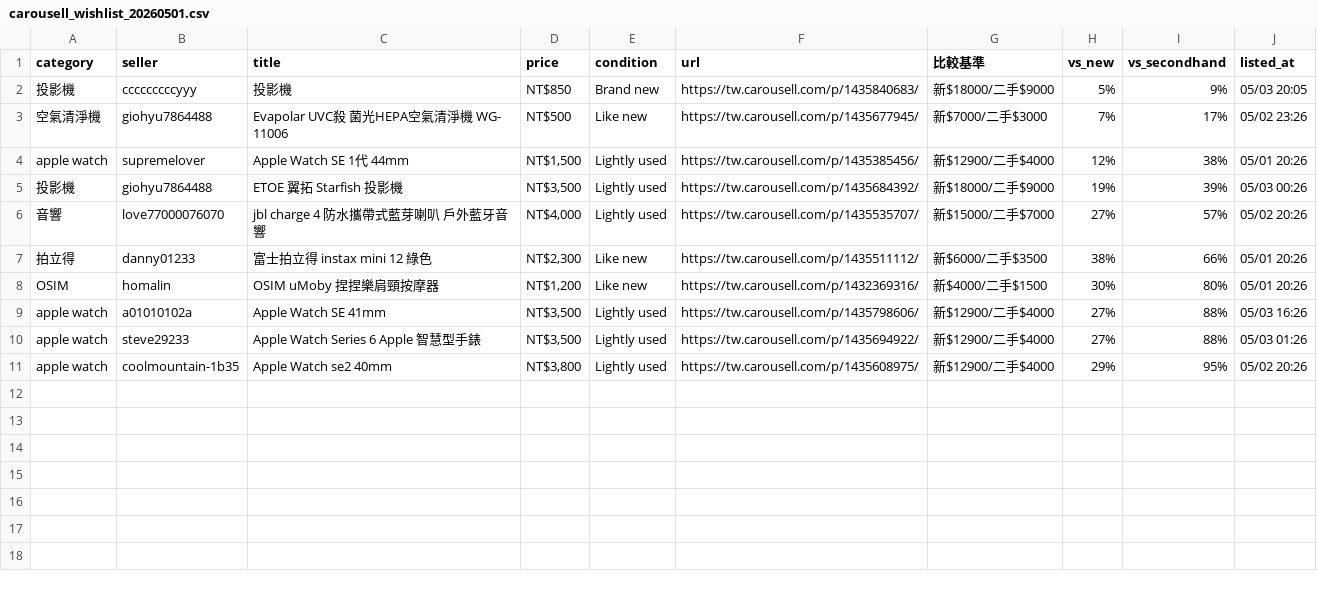
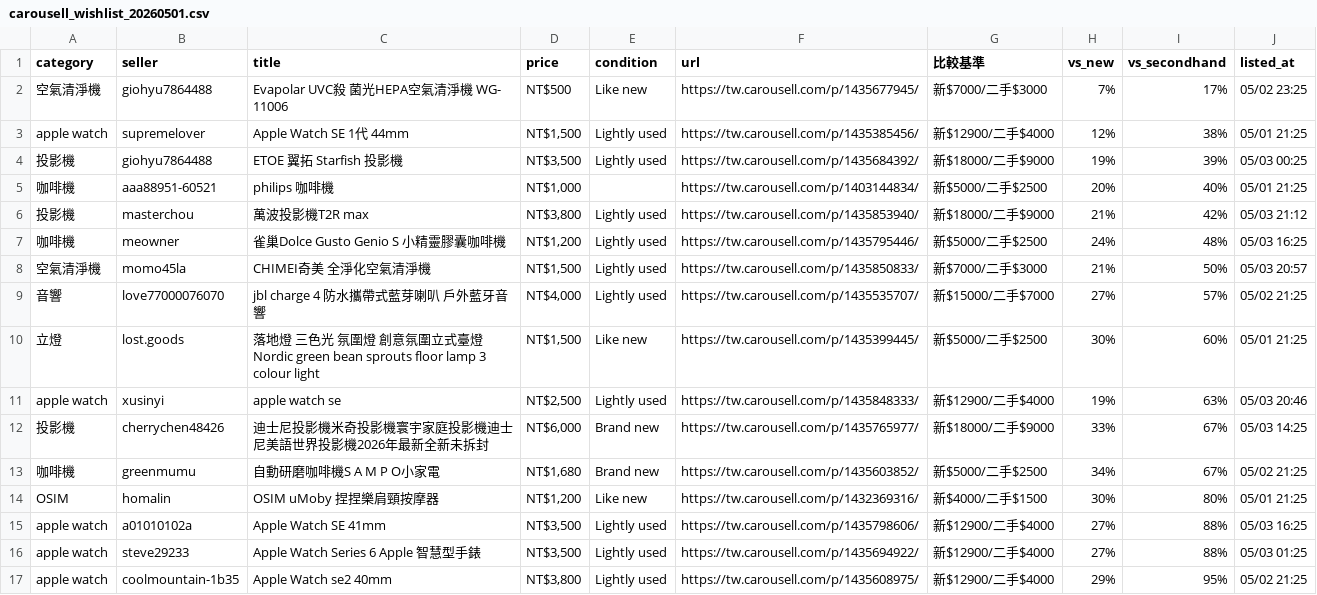
Before and after one commit to yangnim21029/cheap-product, a CSV file: carousell_wishlist_20260501.csv, drawn as a sheet.

```diff
--- a/carousell_wishlist_20260501.csv
+++ b/carousell_wishlist_20260501.csv
@@ -1,11 +1,17 @@
 category|seller|title|price|condition|url|比較基準|vs_new|vs_secondhand|listed_at
-投影機|cccccccccyyy|投影機|NT$850|Brand new|https://tw.carousell.com/p/1435840683/|新$18000/二手$9000|5%|9%|05/03 20:05
-空氣清淨機|giohyu7864488|Evapolar UVC殺 菌光HEPA空氣清淨機 WG- 11006|NT$500|Like new|https://tw.carousell.com/p/1435677945/|新$7000/二手$3000|7%|17%|05/02 23:26
-apple watch|supremelover|Apple Watch SE 1代 44mm|NT$1,500|Lightly used|https://tw.carousell.com/p/1435385456/|新$12900/二手$4000|12%|38%|05/01 20:26
-投影機|giohyu7864488|ETOE 翼拓 Starfish 投影機|NT$3,500|Lightly used|https://tw.carousell.com/p/1435684392/|新$18000/二手$9000|19%|39%|05/03 00:26
-音響|love77000076070|jbl charge 4 防水攜帶式藍芽喇叭 戶外藍牙音響|NT$4,000|Lightly used|https://tw.carousell.com/p/1435535707/|新$15000/二手$7000|27%|57%|05/02 20:26
-拍立得|danny01233|富士拍立得 instax mini 12 綠色|NT$2,300|Like new|https://tw.carousell.com/p/1435511112/|新$6000/二手$3500|38%|66%|05/01 20:26
-OSIM|homalin|OSIM uMoby 捏捏樂肩頸按摩器|NT$1,200|Like new|https://tw.carousell.com/p/1432369316/|新$4000/二手$1500|30%|80%|05/01 20:26
-apple watch|a01010102a|Apple Watch SE 41mm|NT$3,500|Lightly used|https://tw.carousell.com/p/1435798606/|新$12900/二手$4000|27%|88%|05/03 16:26
-apple watch|steve29233|Apple Watch Series 6 Apple 智慧型手錶|NT$3,500|Lightly used|https://tw.carousell.com/p/1435694922/|新$12900/二手$4000|27%|88%|05/03 01:26
-apple watch|coolmountain-1b35|Apple Watch se2 40mm|NT$3,800|Lightly used|https://tw.carousell.com/p/1435608975/|新$12900/二手$4000|29%|95%|05/02 20:26
+空氣清淨機|giohyu7864488|Evapolar UVC殺 菌光HEPA空氣清淨機 WG- 11006|NT$500|Like new|https://tw.carousell.com/p/1435677945/|新$7000/二手$3000|7%|17%|05/02 23:25
+apple watch|supremelover|Apple Watch SE 1代 44mm|NT$1,500|Lightly used|https://tw.carousell.com/p/1435385456/|新$12900/二手$4000|12%|38%|05/01 21:25
+投影機|giohyu7864488|ETOE 翼拓 Starfish 投影機|NT$3,500|Lightly used|https://tw.carousell.com/p/1435684392/|新$18000/二手$9000|19%|39%|05/03 00:25
+咖啡機|aaa88951-60521|philips 咖啡機|NT$1,000||https://tw.carousell.com/p/1403144834/|新$5000/二手$2500|20%|40%|05/01 21:25
+投影機|masterchou|萬波投影機T2R max|NT$3,800|Lightly used|https://tw.carousell.com/p/1435853940/|新$18000/二手$9000|21%|42%|05/03 21:12
+咖啡機|meowner|雀巢Dolce Gusto Genio S 小精靈膠囊咖啡機|NT$1,200|Lightly used|https://tw.carousell.com/p/1435795446/|新$5000/二手$2500|24%|48%|05/03 16:25
+空氣清淨機|momo45la|CHIMEI奇美 全淨化空氣清淨機|NT$1,500|Lightly used|https://tw.carousell.com/p/1435850833/|新$7000/二手$3000|21%|50%|05/03 20:57
+音響|love77000076070|jbl charge 4 防水攜帶式藍芽喇叭 戶外藍牙音響|NT$4,000|Lightly used|https://tw.carousell.com/p/1435535707/|新$15000/二手$7000|27%|57%|05/02 21:25
+立燈|lost.goods|落地燈 三色光 氛圍燈 創意氛圍立式臺燈 Nordic green bean sprouts floor lamp 3 colour light|NT$1,500|Like new|https://tw.carousell.com/p/1435399445/|新$5000/二手$2500|30%|60%|05/01 21:25
+apple watch|xusinyi|apple watch se|NT$2,500|Lightly used|https://tw.carousell.com/p/1435848333/|新$12900/二手$4000|19%|63%|05/03 20:46
+投影機|cherrychen48426|迪士尼投影機米奇投影機寰宇家庭投影機迪士尼美語世界投影機2026年最新全新未拆封|NT$6,000|Brand new|https://tw.carousell.com/p/1435765977/|新$18000/二手$9000|33%|67%|05/03 14:25
+咖啡機|greenmumu|自動研磨咖啡機S A M P O小家電|NT$1,680|Brand new|https://tw.carousell.com/p/1435603852/|新$5000/二手$2500|34%|67%|05/02 21:25
+OSIM|homalin|OSIM uMoby 捏捏樂肩頸按摩器|NT$1,200|Like new|https://tw.carousell.com/p/1432369316/|新$4000/二手$1500|30%|80%|05/01 21:25
+apple watch|a01010102a|Apple Watch SE 41mm|NT$3,500|Lightly used|https://tw.carousell.com/p/1435798606/|新$12900/二手$4000|27%|88%|05/03 16:25
+apple watch|steve29233|Apple Watch Series 6 Apple 智慧型手錶|NT$3,500|Lightly used|https://tw.carousell.com/p/1435694922/|新$12900/二手$4000|27%|88%|05/03 01:25
+apple watch|coolmountain-1b35|Apple Watch se2 40mm|NT$3,800|Lightly used|https://tw.carousell.com/p/1435608975/|新$12900/二手$4000|29%|95%|05/02 21:25
```
Also changed, not shown: 5 other files.
